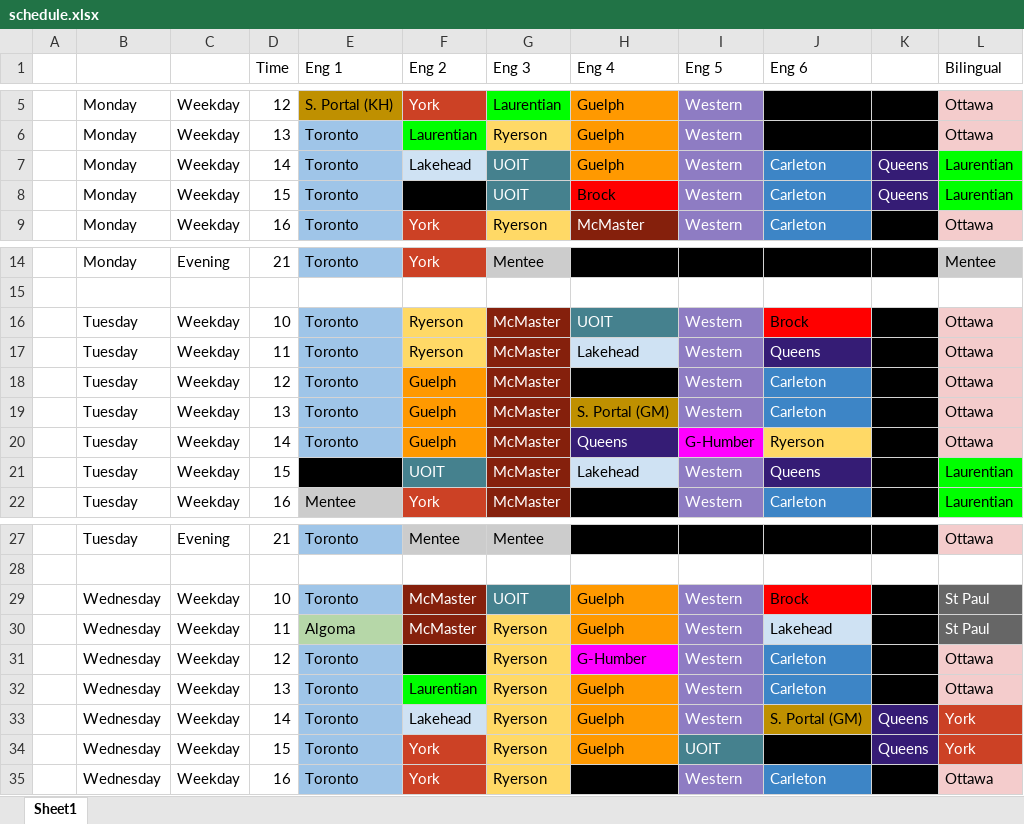
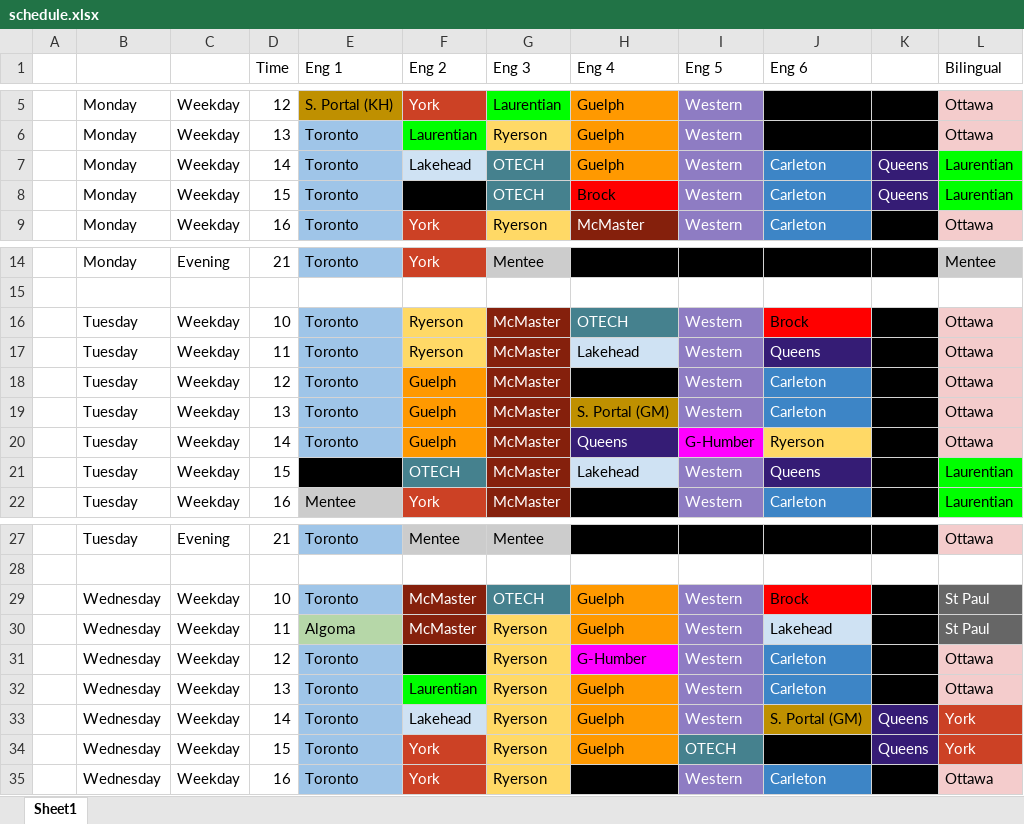
Before and after one commit to guinslym/sp_transform_schedule, an Excel workbook: schedule.xlsx, sheet Sheet1, drawn as a sheet; only a part is shown, gaps mark what is left out; values as stored, in another font and other column widths than the file's, no borders; conditional formats not drawn; the diff covers the shown part only; the diff names each change by its address in the sheet, - before the commit and + after, or states it on an @@ line.

```diff
--- a/schedule.xlsx (sheet Sheet1)
+++ b/schedule.xlsx (sheet Sheet1)
-G7:G8 (Eng 3): UOIT
+G7:G8 (Eng 3): OTECH
-H16 (Eng 4): UOIT
+H16 (Eng 4): OTECH
-F21 (Eng 2): UOIT
+F21 (Eng 2): OTECH
-G29 (Eng 3): UOIT
+G29 (Eng 3): OTECH
-I34 (Eng 5): UOIT
+I34 (Eng 5): OTECH
```
Also changed, not shown: 2 edited cells elsewhere in this sheet, 2 other files.
